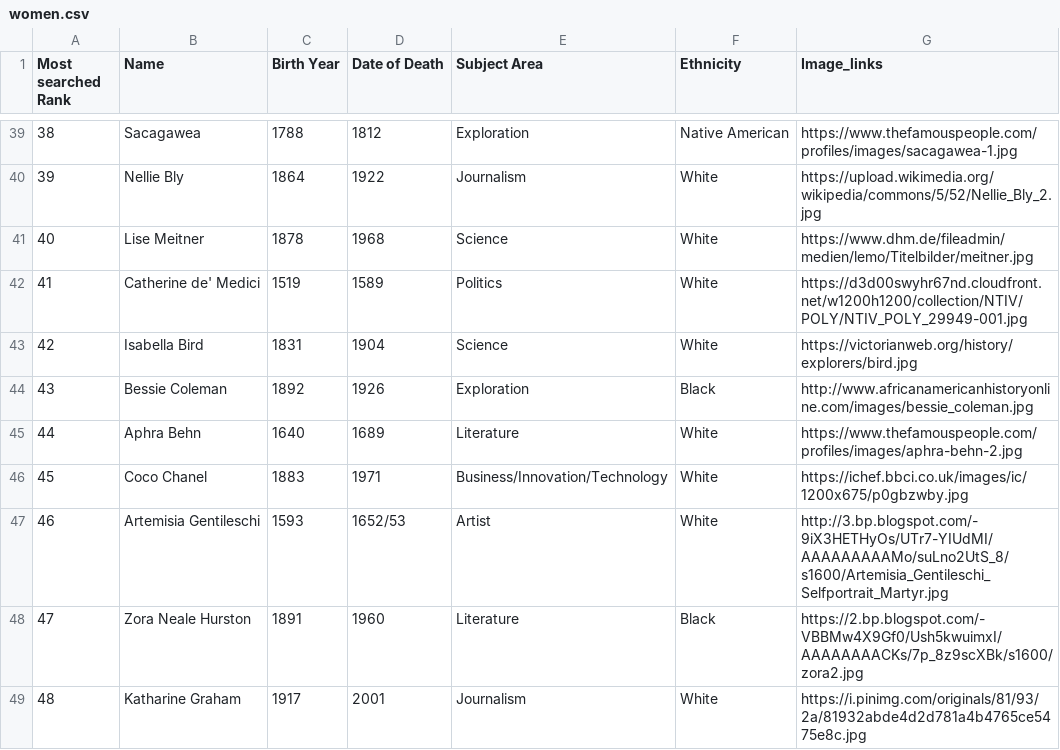
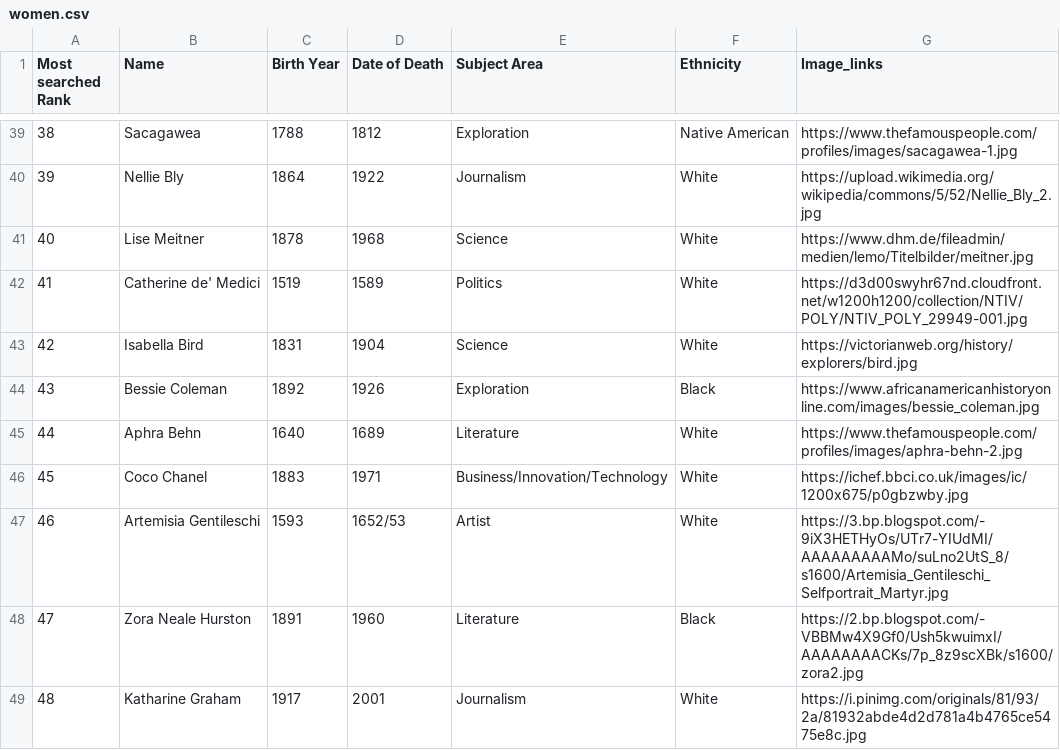
Before and after one commit to JustinChill/JustinChill.github.io, a CSV file: data/women.csv, drawn as a sheet; only a part is shown, gaps mark what is left out; the diff covers the shown part only.

```diff
--- a/data/women.csv
+++ b/data/women.csv
@@ -44 +44 @@
-43, Bessie Coleman ,1892,1926,Exploration,Black,http://www.africanamericanhistoryonline.com/images/bessie_coleman.jpg
+43,Bessie Coleman,1892,1926,Exploration,Black,https://www.africanamericanhistoryonline.com/images/bessie_coleman.jpg
@@ -47 +47 @@
-46, Artemisia Gentileschi ,1593,1652/53,Artist,White,http://3.bp.blogspot.com/-9iX3HETHyOs/UTr7-YIUdMI/AAAAAAAAAMo/suLno2UtS_8/s1600/Artemisia_Gentileschi_Selfportrait_Martyr.jpg
+46,Artemisia Gentileschi,1593,1652/53,Artist,White,https://3.bp.blogspot.com/-9iX3HETHyOs/UTr7-YIUdMI/AAAAAAAAAMo/suLno2UtS_8/s1600/Artemisia_Gentileschi_Selfportrait_Martyr.jpg
```
Also changed, not shown: 11 edited cells elsewhere in this file, 6 other files.
